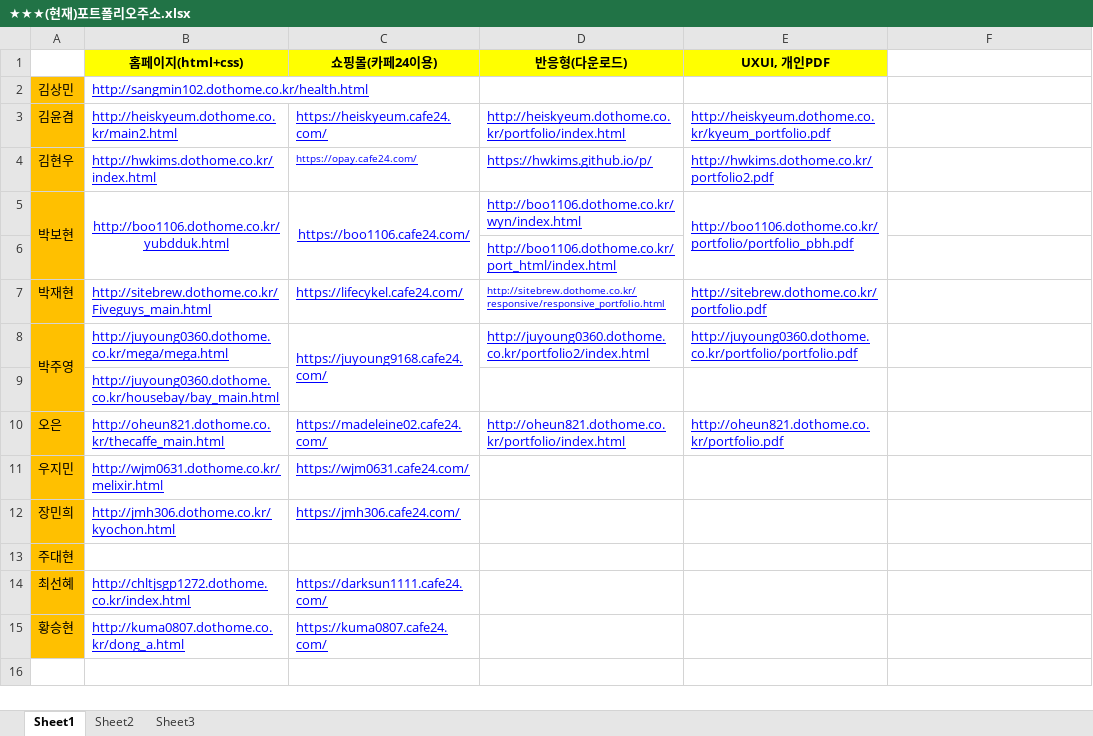
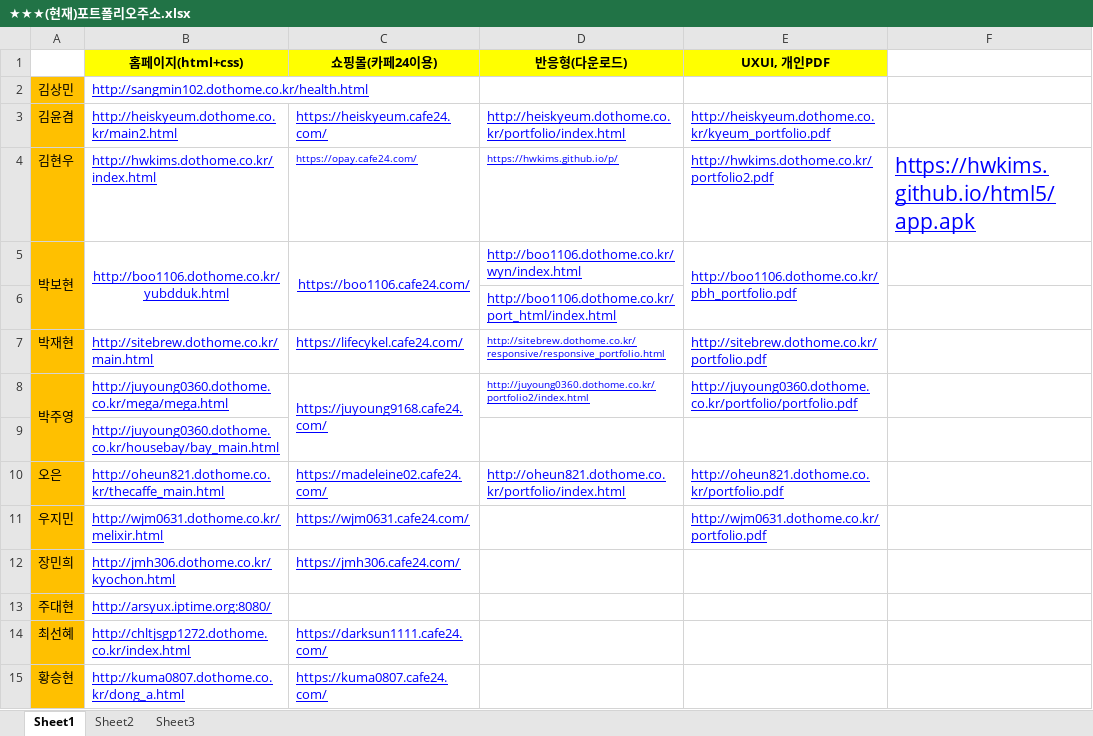
Before and after one commit to hwkims/ss, an Excel workbook: ★★★(현재)포트폴리오주소.xlsx, sheet Sheet1, drawn as a sheet; values as stored, in another font and other column widths than the file's, no borders; the diff names each change by its address in the sheet, - before the commit and + after, or states it on an @@ line.

```diff
--- a/★★★(현재)포트폴리오주소.xlsx (sheet Sheet1)
+++ b/★★★(현재)포트폴리오주소.xlsx (sheet Sheet1)
@@ D4 text size: smaller @@
-F4: (empty)
+F4: https://hwkims.github.io/html5/app.apk
-E5 (UXUI, 개인PDF): http://boo1106.dothome.co.kr/portfolio/portfolio_pbh.pdf
+E5 (UXUI, 개인PDF): http://boo1106.dothome.co.kr/pbh_portfolio.pdf
-B7 (홈페이지(html+css)): http://sitebrew.dothome.co.kr/Fiveguys_main.html
+B7 (홈페이지(html+css)): http://sitebrew.dothome.co.kr/main.html
@@ D8 text size: smaller @@
-E11 (UXUI, 개인PDF): (empty)
+E11 (UXUI, 개인PDF): http://wjm0631.dothome.co.kr/portfolio.pdf
-B13 (홈페이지(html+css)): (empty)
+B13 (홈페이지(html+css)): http://arsyux.iptime.org:8080/
```
Also changed, not shown: 3 other files.
